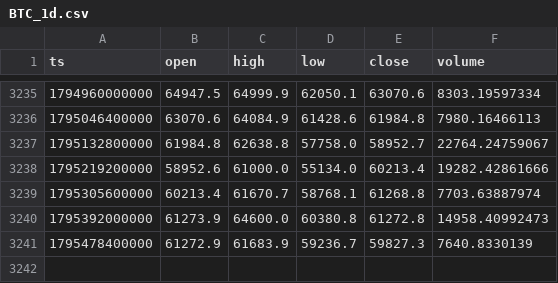
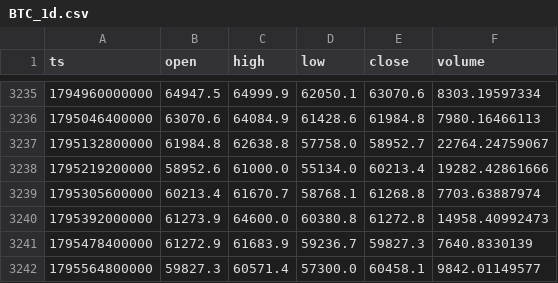
Before and after one commit to huvan9527-a11y/crypto-advisor, a CSV file: data/BTC_1d.csv, drawn as a sheet; only a part is shown, gaps mark what is left out.

```diff
--- a/data/BTC_1d.csv
+++ b/data/BTC_1d.csv
@@ -3241 +3241,2 @@ ts,open,high,low,close,volume
 1795478400000,61272.9,61683.9,59236.7,59827.3,7640.8330139
+1795564800000,59827.3,60571.4,57300.0,60458.1,9842.01149577
```
Also changed, not shown: data/ETH_1d.csv, 3 other files.
